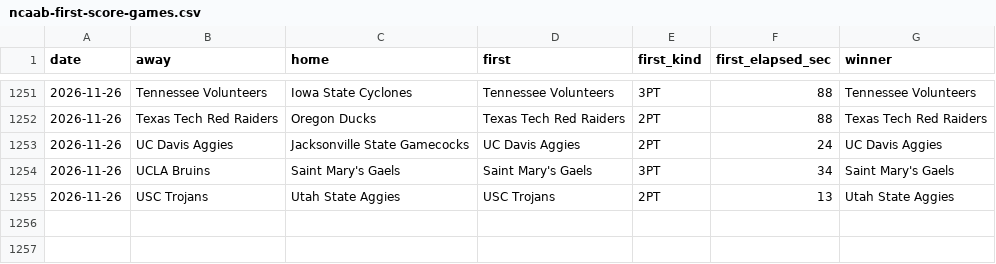
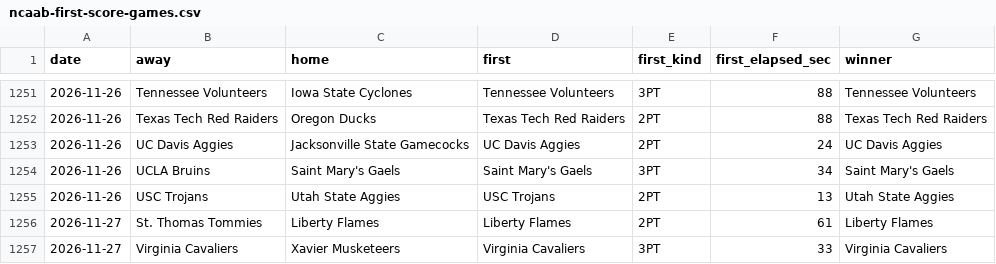
Before and after one commit to michaellvenuti-ops/mv_magic, a CSV file: pc-data/ncaab-first-score-games.csv, drawn as a sheet; only a part is shown, gaps mark what is left out.

Commit message:
pc-scans sync: pc-data/ncaab-first-score-games.csv

```diff
--- a/pc-data/ncaab-first-score-games.csv
+++ b/pc-data/ncaab-first-score-games.csv
@@ -1255 +1255,3 @@ date,away,home,first,first_kind,first_elapsed_sec,winner
 2026-11-26,USC Trojans,Utah State Aggies,USC Trojans,2PT,13,Utah State Aggies
+2026-11-27,St. Thomas Tommies,Liberty Flames,Liberty Flames,2PT,61,Liberty Flames
+2026-11-27,Virginia Cavaliers,Xavier Musketeers,Virginia Cavaliers,3PT,33,Virginia Cavaliers
```
